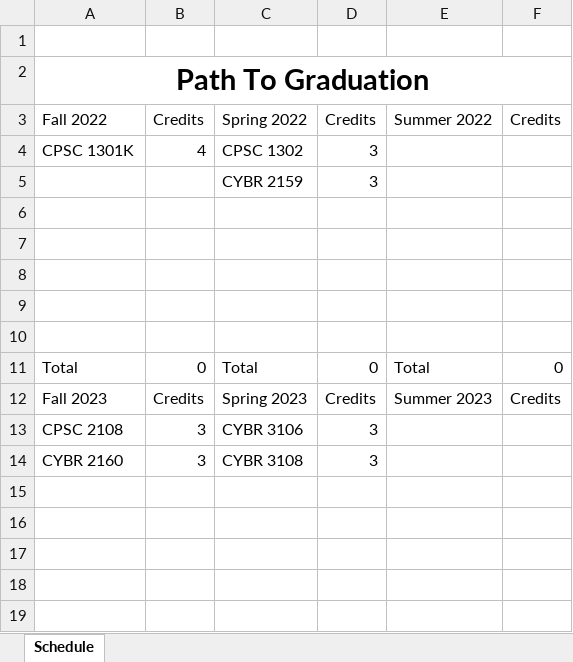
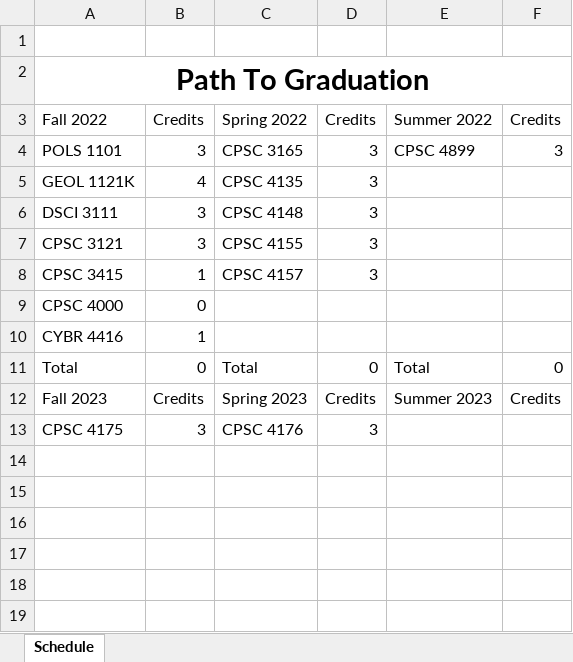
Before and after one commit to RivalFox/SmartPlannerTools, an Excel workbook: SmartPlannerApp/ExcelFiles/Path to Graduation 2.xlsx, sheet Schedule, drawn as a sheet; only a part is shown; values as stored, in another font and other column widths than the file's, no borders; removed rows and columns are numbered as before the commit, all else as after; the diff covers the shown part only; the diff names each change by its address in the sheet, - before the commit and + after, or states it on an @@ line.

```diff
--- a/SmartPlannerApp/ExcelFiles/Path to Graduation 2.xlsx (sheet Schedule)
+++ b/SmartPlannerApp/ExcelFiles/Path to Graduation 2.xlsx (sheet Schedule)
+row 4: POLS 1101 | 3 | CPSC 3165 | 3 | CPSC 4899 | 3
-A5: CPSC 1301K
+A5: GEOL 1121K
-C5: CPSC 1302
+C5: CPSC 4135
-row 5:  |  | CYBR 2159 | 3
-row 6: (empty)
+row 6: DSCI 3111 | 3 | CPSC 4148 | 3
-row 7: (empty)
+row 7: CPSC 3121 | 3 | CPSC 4155 | 3
-row 8: (empty)
+row 8: CPSC 3415 | 1 | CPSC 4157 | 3
-row 9: (empty)
+row 9: CPSC 4000 | 0
-row 10: (empty)
+row 10: CYBR 4416 | 1
-A13: CPSC 2108
+A13: CPSC 4175
-C13: CYBR 3106
+C13: CPSC 4176
-row 14: CYBR 2160 | 3 | CYBR 3108 | 3
+row 14: (empty)
```
Also changed, not shown: 18 removed rows elsewhere in this sheet, SmartPlannerApp/ExcelFiles/Path to Graduation 1.xlsx, 16 other files.
